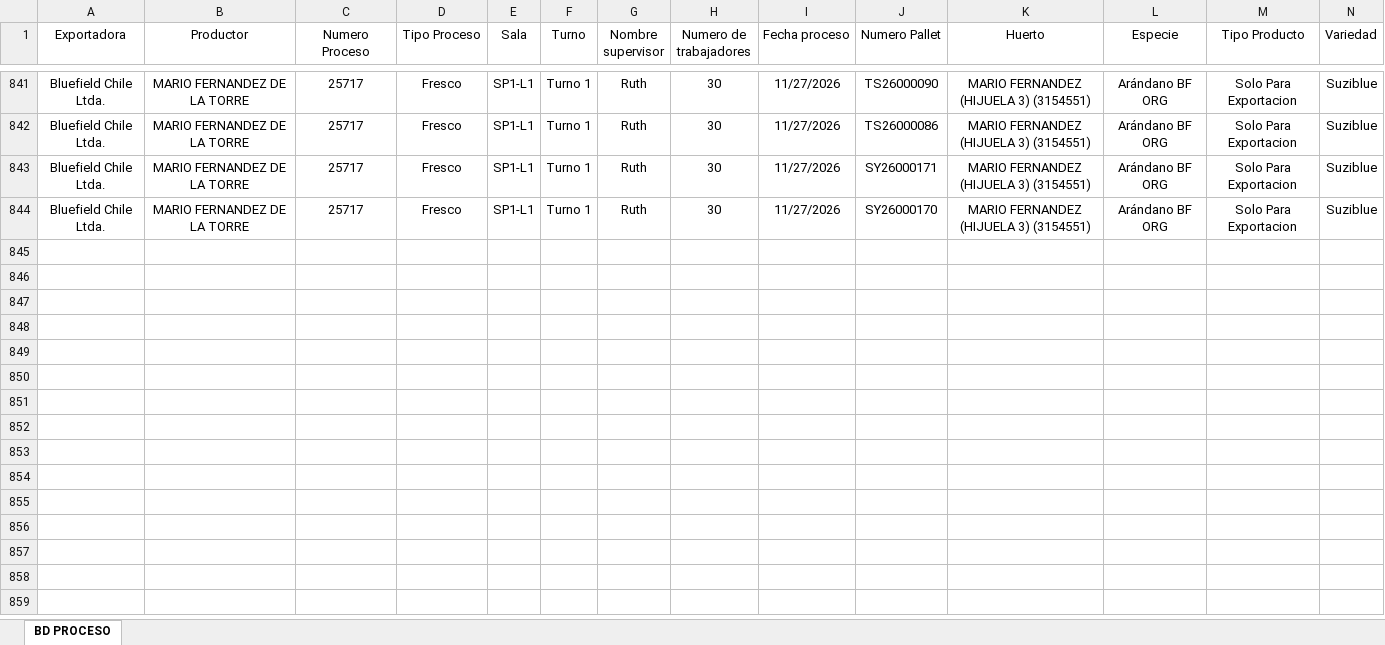
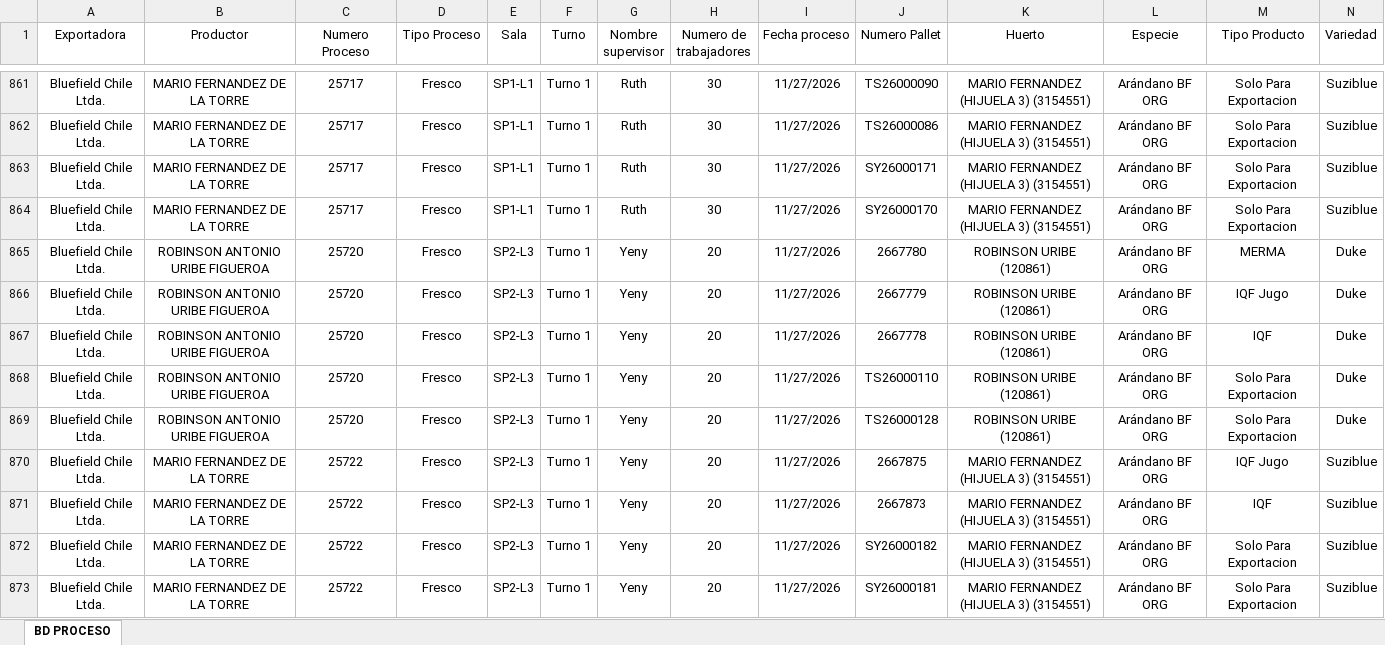
Before and after one commit to JFEGestion/Visor-Temporada-de-arandanos, an Excel workbook: Procesos.xlsx, sheet BD PROCESO, drawn as a sheet; only a part is shown, gaps mark what is left out; values as stored, in another font and other column widths than the file's, no borders; rows hold the shown columns only; the diff covers the shown part only; the diff names each change by its address in the sheet, - before the commit and + after, or states it on an @@ line.

```diff
--- a/Procesos.xlsx (sheet BD PROCESO)
+++ b/Procesos.xlsx (sheet BD PROCESO)
+row 865: Bluefield Chile Ltda. | ROBINSON ANTONIO URIBE FIGUEROA | 25720 | Fresco | SP2-L3 | Turno 1 | Yeny | 20 | 11/27/2026 | 2667780 | ROBINSON URIBE (120861) | Arándano BF ORG | MERMA | Duke
+row 866: Bluefield Chile Ltda. | ROBINSON ANTONIO URIBE FIGUEROA | 25720 | Fresco | SP2-L3 | Turno 1 | Yeny | 20 | 11/27/2026 | 2667779 | ROBINSON URIBE (120861) | Arándano BF ORG | IQF Jugo | Duke
+row 867: Bluefield Chile Ltda. | ROBINSON ANTONIO URIBE FIGUEROA | 25720 | Fresco | SP2-L3 | Turno 1 | Yeny | 20 | 11/27/2026 | 2667778 | ROBINSON URIBE (120861) | Arándano BF ORG | IQF | Duke
+row 868: Bluefield Chile Ltda. | ROBINSON ANTONIO URIBE FIGUEROA | 25720 | Fresco | SP2-L3 | Turno 1 | Yeny | 20 | 11/27/2026 | TS26000110 | ROBINSON URIBE (120861) | Arándano BF ORG | Solo Para Exportacion | Duke
+row 869: Bluefield Chile Ltda. | ROBINSON ANTONIO URIBE FIGUEROA | 25720 | Fresco | SP2-L3 | Turno 1 | Yeny | 20 | 11/27/2026 | TS26000128 | ROBINSON URIBE (120861) | Arándano BF ORG | Solo Para Exportacion | Duke
+row 870: Bluefield Chile Ltda. | MARIO FERNANDEZ DE LA TORRE | 25722 | Fresco | SP2-L3 | Turno 1 | Yeny | 20 | 11/27/2026 | 2667875 | MARIO FERNANDEZ (HIJUELA 3) (3154551) | Arándano BF ORG | IQF Jugo | Suziblue
+row 871: Bluefield Chile Ltda. | MARIO FERNANDEZ DE LA TORRE | 25722 | Fresco | SP2-L3 | Turno 1 | Yeny | 20 | 11/27/2026 | 2667873 | MARIO FERNANDEZ (HIJUELA 3) (3154551) | Arándano BF ORG | IQF | Suziblue
+row 872: Bluefield Chile Ltda. | MARIO FERNANDEZ DE LA TORRE | 25722 | Fresco | SP2-L3 | Turno 1 | Yeny | 20 | 11/27/2026 | SY26000182 | MARIO FERNANDEZ (HIJUELA 3) (3154551) | Arándano BF ORG | Solo Para Exportacion | Suziblue
+row 873: Bluefield Chile Ltda. | MARIO FERNANDEZ DE LA TORRE | 25722 | Fresco | SP2-L3 | Turno 1 | Yeny | 20 | 11/27/2026 | SY26000181 | MARIO FERNANDEZ (HIJUELA 3) (3154551) | Arándano BF ORG | Solo Para Exportacion | Suziblue
```
Also changed, not shown: 52 added rows, 1 removed row and 7 edited cells elsewhere in this sheet, Recepciones.xlsx.
